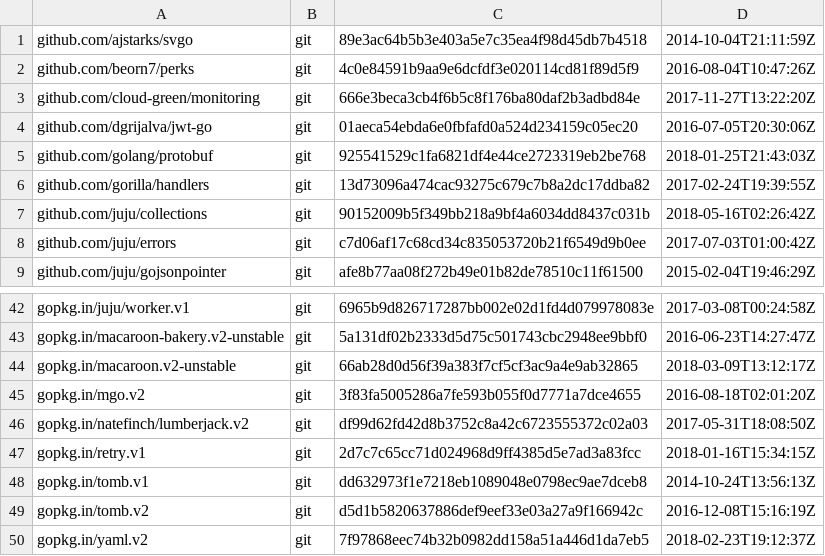
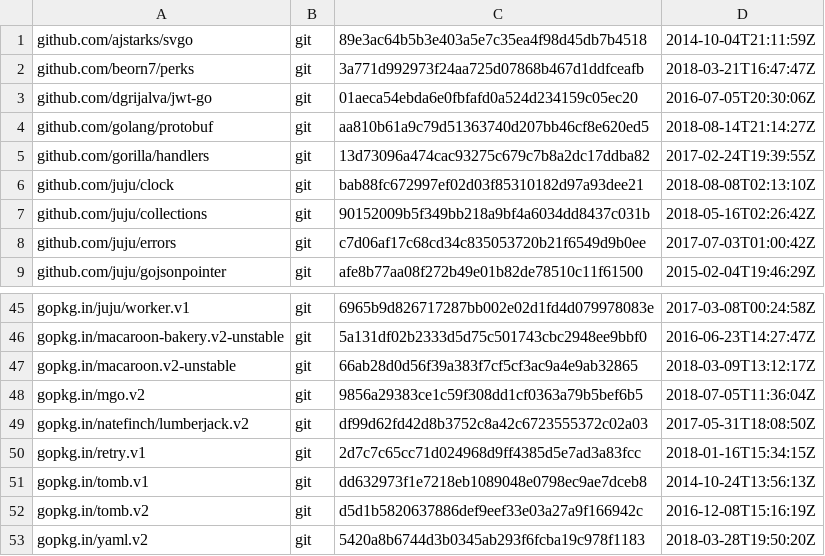
Before and after one commit to juju/charmstore, a TSV file: dependencies.tsv, drawn as a sheet; only a part is shown, gaps mark what is left out; the diff covers the shown part only.

Commit message:
avoid cloud-green dependency
It was using a private repo.

```diff
--- a/dependencies.tsv
+++ b/dependencies.tsv
@@ -1,7 +1,7 @@
 github.com/ajstarks/svgo	git	89e3ac64b5b3e403a5e7c35ea4f98d45db7b4518	2014-10-04T21:11:59Z
-github.com/beorn7/perks	git	4c0e84591b9aa9e6dcfdf3e020114cd81f89d5f9	2016-08-04T10:47:26Z
-github.com/cloud-green/monitoring	git	666e3beca3cb4f6b5c8f176ba80daf2b3adbd84e	2017-11-27T13:22:20Z
+github.com/beorn7/perks	git	3a771d992973f24aa725d07868b467d1ddfceafb	2018-03-21T16:47:47Z
 github.com/dgrijalva/jwt-go	git	01aeca54ebda6e0fbfafd0a524d234159c05ec20	2016-07-05T20:30:06Z
-github.com/golang/protobuf	git	925541529c1fa6821df4e44ce2723319eb2be768	2018-01-25T21:43:03Z
+github.com/golang/protobuf	git	aa810b61a9c79d51363740d207bb46cf8e620ed5	2018-08-14T21:14:27Z
 github.com/gorilla/handlers	git	13d73096a474cac93275c679c7b8a2dc17ddba82	2017-02-24T19:39:55Z
+github.com/juju/clock	git	bab88fc672997ef02d03f85310182d97a93dee21	2018-08-08T02:13:10Z
 github.com/juju/collections	git	90152009b5f349bb218a9bf4a6034dd8437c031b	2018-05-16T02:26:42Z
@@ -44,3 +47,3 @@ gopkg.in/macaroon-bakery.v2-unstable	git	5a131df02b2333d5d75c501743cbc2948ee9bbf
 gopkg.in/macaroon.v2-unstable	git	66ab28d0d56f39a383f7cf5cf3ac9a4e9ab32865	2018-03-09T13:12:17Z
-gopkg.in/mgo.v2	git	3f83fa5005286a7fe593b055f0d7771a7dce4655	2016-08-18T02:01:20Z
+gopkg.in/mgo.v2	git	9856a29383ce1c59f308dd1cf0363a79b5bef6b5	2018-07-05T11:36:04Z
 gopkg.in/natefinch/lumberjack.v2	git	df99d62fd42d8b3752c8a42c6723555372c02a03	2017-05-31T18:08:50Z
@@ -49,2 +52,2 @@ gopkg.in/tomb.v1	git	dd632973f1e7218eb1089048e0798ec9ae7dceb8	2014-10-24T13:56:1
 gopkg.in/tomb.v2	git	d5d1b5820637886def9eef33e03a27a9f166942c	2016-12-08T15:16:19Z
-gopkg.in/yaml.v2	git	7f97868eec74b32b0982dd158a51a446d1da7eb5	2018-02-23T19:12:37Z
+gopkg.in/yaml.v2	git	5420a8b6744d3b0345ab293f6fcba19c978f1183	2018-03-28T19:50:20Z
```
Also changed, not shown: 3 added rows and 18 edited cells elsewhere in this file, 3 other files.
